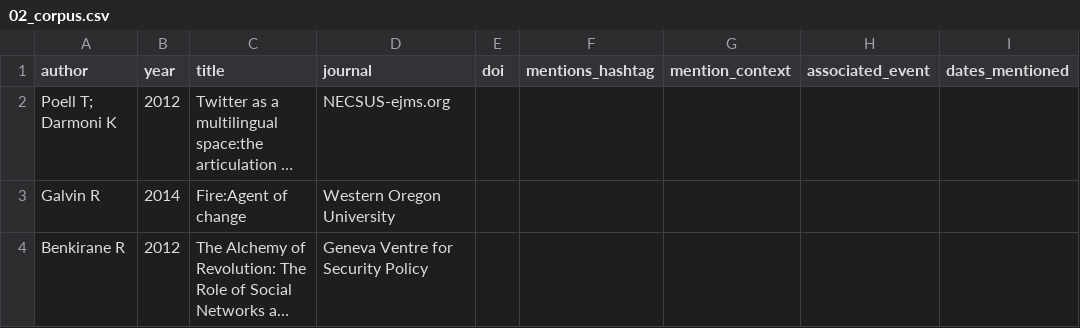
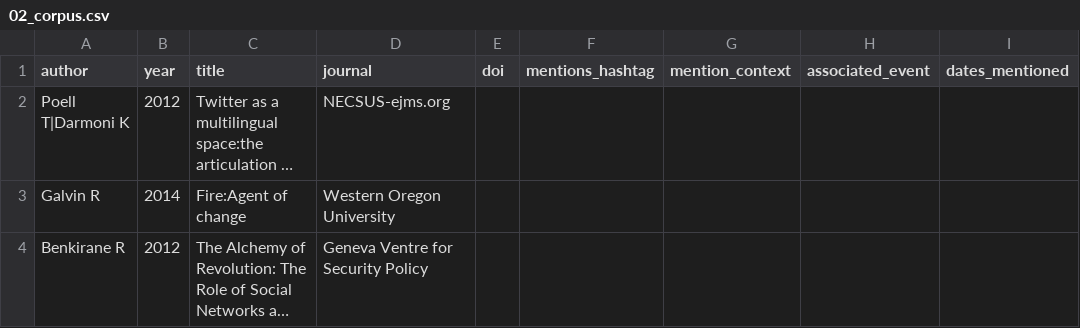
Before and after one commit to tacianasene/HASHTTORY, a CSV file: data/hashtags/sidibouzid/02_corpus.csv, drawn as a sheet; only a part is shown; long unchanged cells end in …; the diff names each change by its address in the sheet, - before the commit and + after, or states it on an @@ line.

```diff
--- a/data/hashtags/sidibouzid/02_corpus.csv
+++ b/data/hashtags/sidibouzid/02_corpus.csv
-A2 (author): Poell T; Darmoni K
+A2 (author): Poell T|Darmoni K
```
Also changed, not shown: 1 other file.
